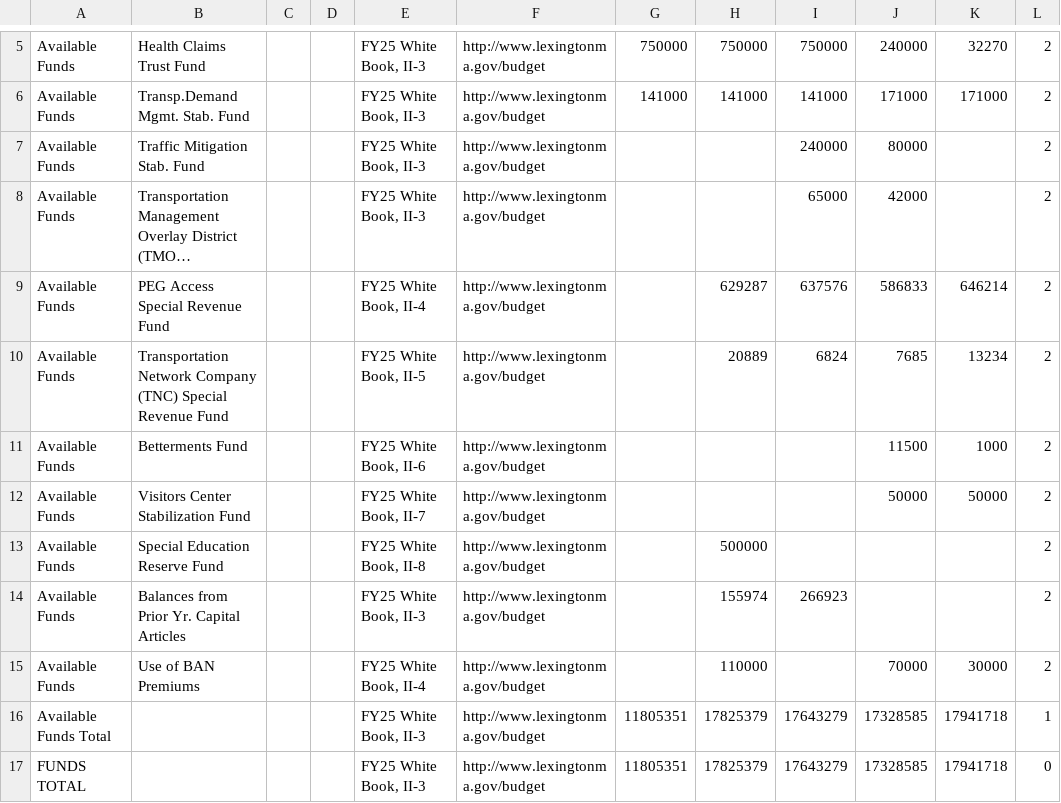
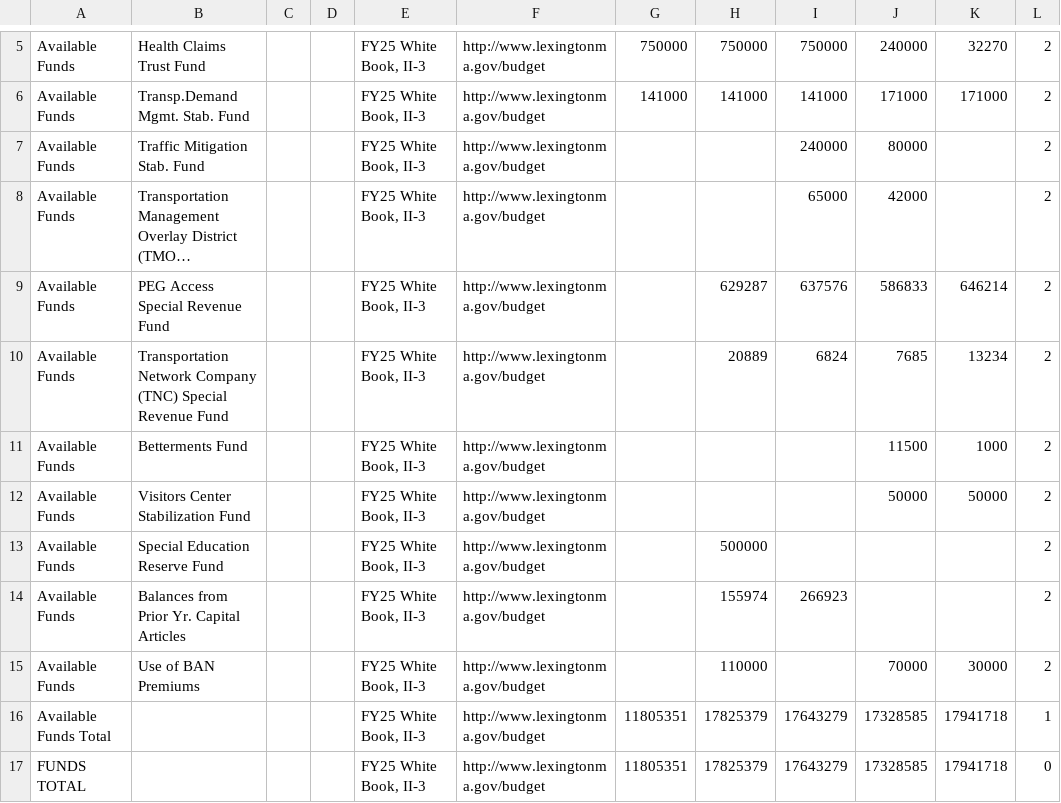
Before and after one commit to Project-Minuteman/Visual-Town-Budget, a CSV file: src/httpdocs/data/funds.csv, drawn as a sheet; only a part is shown, gaps mark what is left out; long unchanged cells end in …; the diff names each change by its address in the sheet, - before the commit and + after, or states it on an @@ line.

Commit message:
Update Revenue and Funds for FY24 and FY25

```diff
--- a/src/httpdocs/data/funds.csv
+++ b/src/httpdocs/data/funds.csv
-E9: FY25 White Book, II-4
+E9: FY25 White Book, II-3
-E10: FY25 White Book, II-5
+E10: FY25 White Book, II-3
-E11: FY25 White Book, II-6
+E11: FY25 White Book, II-3
-E12: FY25 White Book, II-7
+E12: FY25 White Book, II-3
-E13: FY25 White Book, II-8
+E13: FY25 White Book, II-3
-E15: FY25 White Book, II-4
+E15: FY25 White Book, II-3
```
Also changed, not shown: src/httpdocs/data/revenues.csv, 6 other files.
